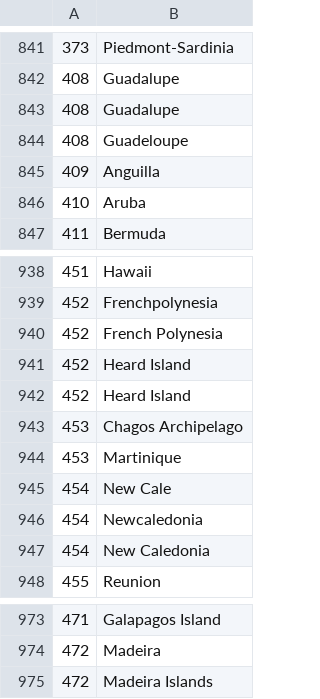
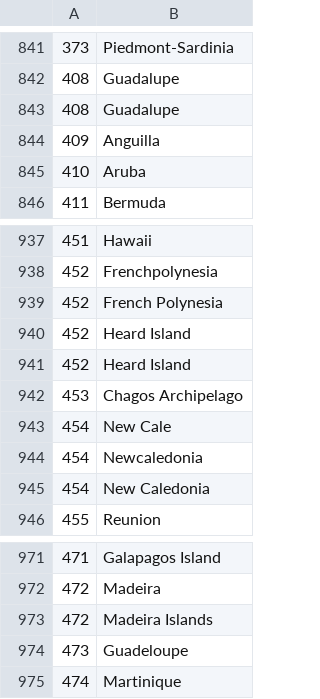
Before and after one commit to bapfeld/vdem-codes, a CSV file: vcode-names.csv, drawn as a sheet; only a part is shown, gaps mark what is left out.

```diff
--- a/vcode-names.csv
+++ b/vcode-names.csv
@@ -843,3 +843,2 @@
 408,"Guadalupe"
-408,"Guadeloupe"
 409,"Anguilla"
@@ -943,3 +942,2 @@
 453,"Chagos Archipelago"
-453,"Martinique"
 454,"New Cale"
@@ -975 +973,3 @@
 472,"Madeira Islands"
+473,"Guadeloupe"
+474,"Martinique"
```
Also changed, not shown: vnames.csv, 1 other file.
